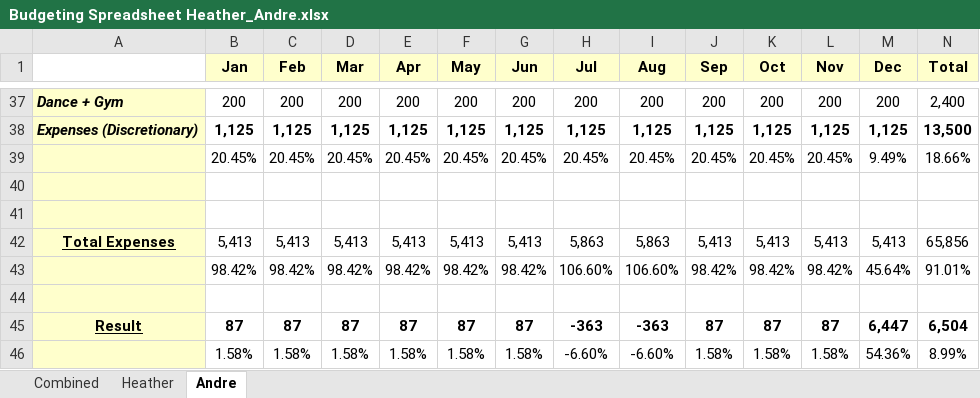
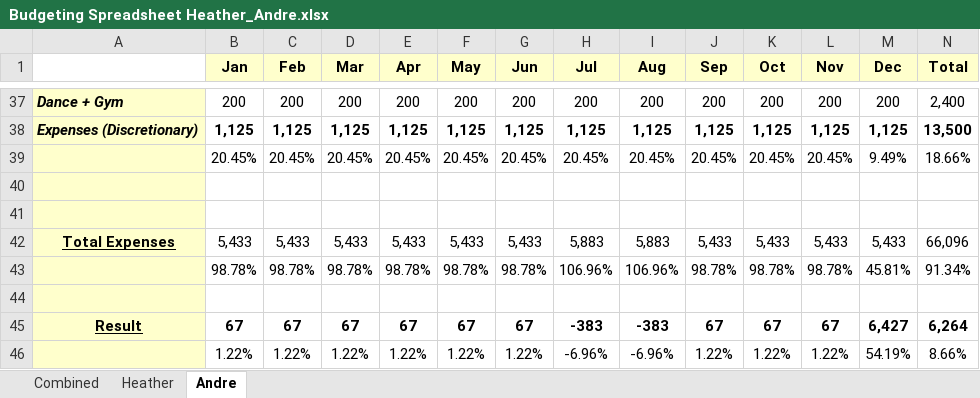
Before and after one commit to acartier/Another, an Excel workbook: Budgeting Spreadsheet Heather_Andre.xlsx, sheet Andre, drawn as a sheet; only a part is shown, gaps mark what is left out; values as stored, in another font and other column widths than the file's, no borders; removed rows and columns are numbered as before the commit, all else as after; the diff covers the shown part only; the diff names each change by its address in the sheet, - before the commit and + after, or states it on an @@ line.

Commit message:
Changed the rent amount

```diff
--- a/Budgeting Spreadsheet Heather_Andre.xlsx (sheet Andre)
+++ b/Budgeting Spreadsheet Heather_Andre.xlsx (sheet Andre)
-B42 (Jan): 5,413
+B42 (Jan): 5,433
-C42 (Feb): 5,413
+C42 (Feb): 5,433
-D42 (Mar): 5,413
+D42 (Mar): 5,433
-E42 (Apr): 5,413
+E42 (Apr): 5,433
-F42 (May): 5,413
+F42 (May): 5,433
-G42 (Jun): 5,413
+G42 (Jun): 5,433
-H42 (Jul): 5,863
+H42 (Jul): 5,883
-I42 (Aug): 5,863
+I42 (Aug): 5,883
-J42 (Sep): 5,413
+J42 (Sep): 5,433
-K42 (Oct): 5,413
+K42 (Oct): 5,433
-L42 (Nov): 5,413
+L42 (Nov): 5,433
-M42 (Dec): 5,413
+M42 (Dec): 5,433
-N42 (Total): 65,856
+N42 (Total): 66,096
-row 43:  | 98.42% | 98.42% | 98.42% | 98.42% | 98.42% | 98.42% | 106.60% | 106.60% | 98.42% | 98.42% | 98.42% | 45.64% | 91.01%
+row 43:  | 98.78% | 98.78% | 98.78% | 98.78% | 98.78% | 98.78% | 106.96% | 106.96% | 98.78% | 98.78% | 98.78% | 45.81% | 91.34%
-B45 (Jan): 87
+B45 (Jan): 67
-C45 (Feb): 87
+C45 (Feb): 67
-D45 (Mar): 87
+D45 (Mar): 67
-E45 (Apr): 87
+E45 (Apr): 67
-F45 (May): 87
+F45 (May): 67
-G45 (Jun): 87
+G45 (Jun): 67
-H45 (Jul): -363
+H45 (Jul): -383
-I45 (Aug): -363
+I45 (Aug): -383
-J45 (Sep): 87
+J45 (Sep): 67
-K45 (Oct): 87
+K45 (Oct): 67
-L45 (Nov): 87
+L45 (Nov): 67
-M45 (Dec): 6,447
+M45 (Dec): 6,427
-N45 (Total): 6,504
+N45 (Total): 6,264
-row 46:  | 1.58% | 1.58% | 1.58% | 1.58% | 1.58% | 1.58% | -6.60% | -6.60% | 1.58% | 1.58% | 1.58% | 54.36% | 8.99%
+row 46:  | 1.22% | 1.22% | 1.22% | 1.22% | 1.22% | 1.22% | -6.96% | -6.96% | 1.22% | 1.22% | 1.22% | 54.19% | 8.66%
```
Also changed, not shown: 1 added row, 1 removed row and 26 edited cells elsewhere in this sheet.
